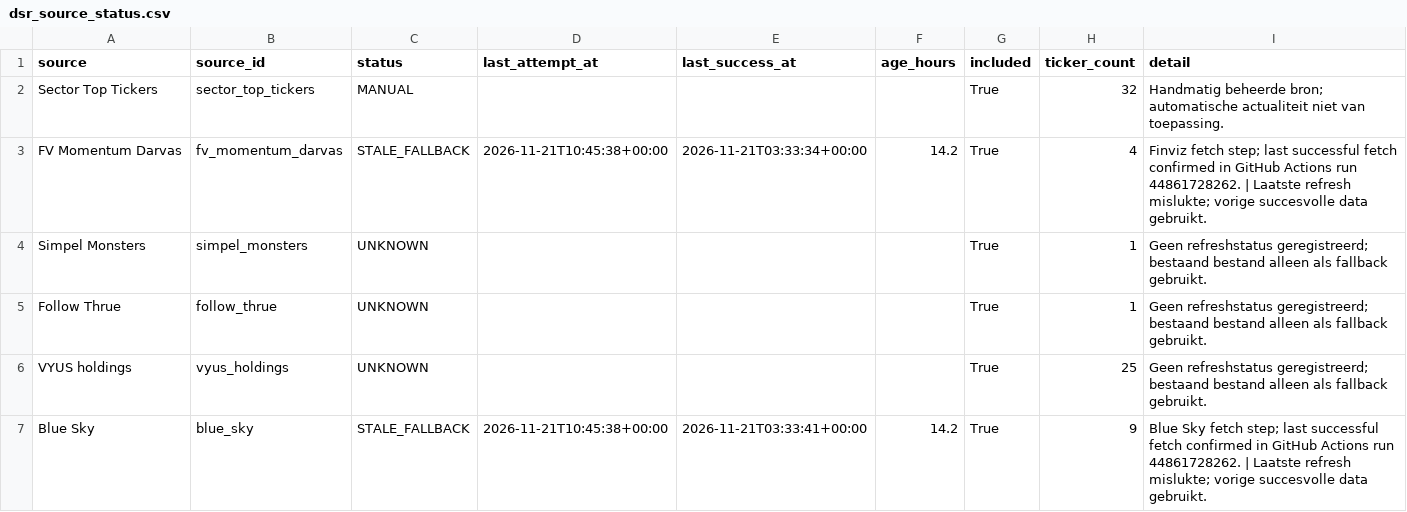
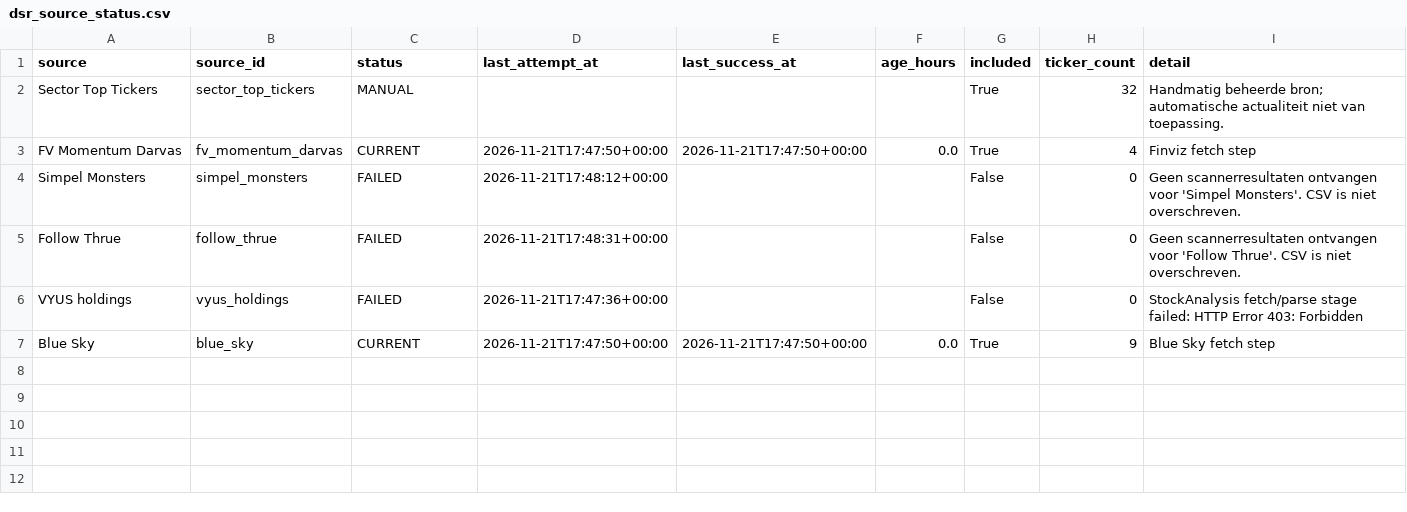
Before and after one commit to Melief/daily-stock-radar, a CSV file: data/dsr_source_status.csv, drawn as a sheet.

```diff
--- a/data/dsr_source_status.csv
+++ b/data/dsr_source_status.csv
@@ -2,6 +2,6 @@ source,source_id,status,last_attempt_at,last_success_at,age_hours,included,ticke
 Sector Top Tickers,sector_top_tickers,MANUAL,,,,True,32,Handmatig beheerde bron; automatische actualiteit niet van toepassing.
-FV Momentum Darvas,fv_momentum_darvas,STALE_FALLBACK,2026-11-21T10:45:38+00:00,2026-11-21T03:33:34+00:00,14.2,True,4,Finviz fetch step; last successful fetch confirmed in GitHub Actions run 44861728262. | Laatste refresh mislukte; vorige succesvolle data gebruikt.
-Simpel Monsters,simpel_monsters,UNKNOWN,,,,True,1,Geen refreshstatus geregistreerd; bestaand bestand alleen als fallback gebruikt.
-Follow Thrue,follow_thrue,UNKNOWN,,,,True,1,Geen refreshstatus geregistreerd; bestaand bestand alleen als fallback gebruikt.
-VYUS holdings,vyus_holdings,UNKNOWN,,,,True,25,Geen refreshstatus geregistreerd; bestaand bestand alleen als fallback gebruikt.
-Blue Sky,blue_sky,STALE_FALLBACK,2026-11-21T10:45:38+00:00,2026-11-21T03:33:41+00:00,14.2,True,9,Blue Sky fetch step; last successful fetch confirmed in GitHub Actions run 44861728262. | Laatste refresh mislukte; vorige succesvolle data gebruikt.
+FV Momentum Darvas,fv_momentum_darvas,CURRENT,2026-11-21T17:47:50+00:00,2026-11-21T17:47:50+00:00,0.0,True,4,Finviz fetch step
+Simpel Monsters,simpel_monsters,FAILED,2026-11-21T17:48:12+00:00,,,False,0,Geen scannerresultaten ontvangen voor 'Simpel Monsters'. CSV is niet overschreven.
+Follow Thrue,follow_thrue,FAILED,2026-11-21T17:48:31+00:00,,,False,0,Geen scannerresultaten ontvangen voor 'Follow Thrue'. CSV is niet overschreven.
+VYUS holdings,vyus_holdings,FAILED,2026-11-21T17:47:36+00:00,,,False,0,StockAnalysis fetch/parse stage failed: HTTP Error 403: Forbidden
+Blue Sky,blue_sky,CURRENT,2026-11-21T17:47:50+00:00,2026-11-21T17:47:50+00:00,0.0,True,9,Blue Sky fetch step
```
Also changed, not shown: data/entry_risk.csv, data/ha_source_coverage.csv, 15 other files.
